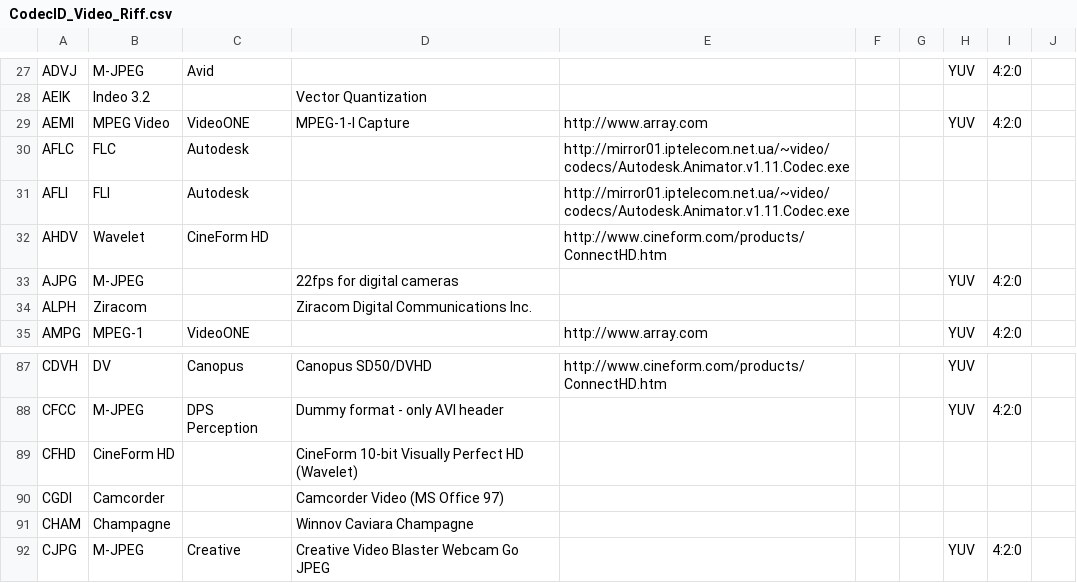
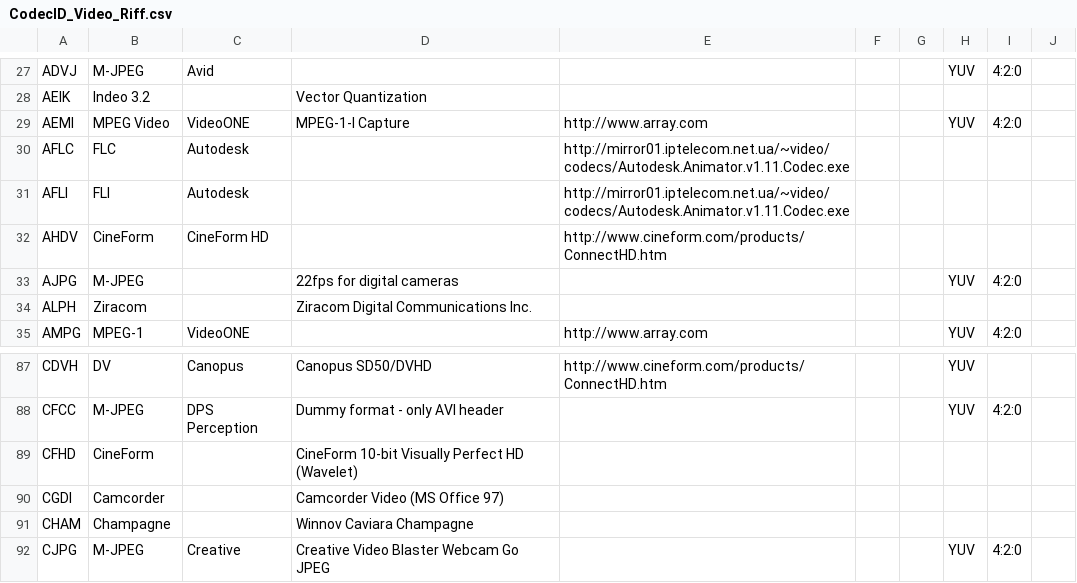
Before and after one commit to mediatest/mediatestLib, a CSV file: Source/Ressource/Text/DataBase/CodecID_Video_Riff.csv, drawn as a sheet; only a part is shown, gaps mark what is left out.

```diff
--- a/Source/Ressource/Text/DataBase/CodecID_Video_Riff.csv
+++ b/Source/Ressource/Text/DataBase/CodecID_Video_Riff.csv
@@ -31,3 +31,3 @@ AFLC;FLC;Autodesk;;http://mirror01.iptelecom.net.ua/~video/codecs/Autodesk.Anima
 AFLI;FLI;Autodesk;;http://mirror01.iptelecom.net.ua/~video/codecs/Autodesk.Animator.v1.11.Codec.exe;;;;
-AHDV;Wavelet;CineForm HD;;http://www.cineform.com/products/ConnectHD.htm;;;;
+AHDV;CineForm;CineForm HD;;http://www.cineform.com/products/ConnectHD.htm;;;;
 AJPG;M-JPEG;;22fps for digital cameras;;;;YUV;4:2:0
@@ -88,3 +88,3 @@ CDVH;DV;Canopus;Canopus SD50/DVHD;http://www.cineform.com/products/ConnectHD.htm
 CFCC;M-JPEG;DPS Perception;Dummy format - only AVI header;;;;YUV;4:2:0
-CFHD;CineForm HD;;CineForm 10-bit Visually Perfect HD (Wavelet);;;;;
+CFHD;CineForm;;CineForm 10-bit Visually Perfect HD (Wavelet);;;;;
 CGDI;Camcorder;;Camcorder Video (MS Office 97);;;;;
```
Also changed, not shown: Source/Ressource/Text/DataBase/Codec.csv, Source/Ressource/Text/DataBase/CodecID_Video_Mpeg4.csv, 1 other file.
